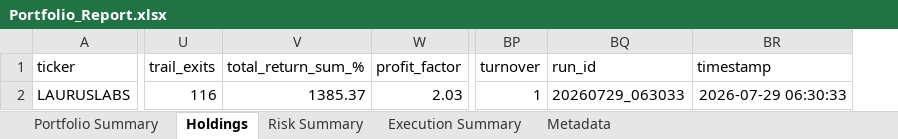
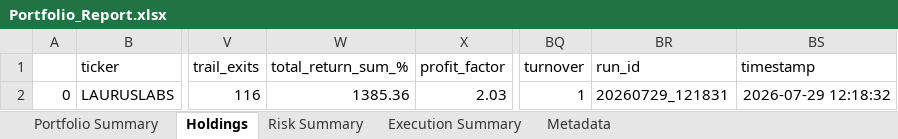
Before and after one commit to PavanSaiNekkala/Scanner, an Excel workbook: scanner_monitor/reports/latest/Portfolio_Report.xlsx, sheet Holdings, drawn as a sheet; only a part is shown, gaps mark what is left out; values as stored, in another font and other column widths than the file's, no borders; addresses are those after the commit; the diff names each change by its address in the sheet, - before the commit and + after, or states it on an @@ line.

```diff
--- a/scanner_monitor/reports/latest/Portfolio_Report.xlsx (sheet Holdings)
+++ b/scanner_monitor/reports/latest/Portfolio_Report.xlsx (sheet Holdings)
+column A, row 2: 0
-W2 (total_return_sum_%): 1385.37
+W2 (total_return_sum_%): 1385.36
-BR2 (run_id): 20260729_063033
+BR2 (run_id): 20260729_121831
-BS2 (timestamp): 2026-07-29 06:30:33
+BS2 (timestamp): 2026-07-29 12:18:32
```
Also changed, not shown: sheet Risk Summary, sheet Metadata, 12 other files.
